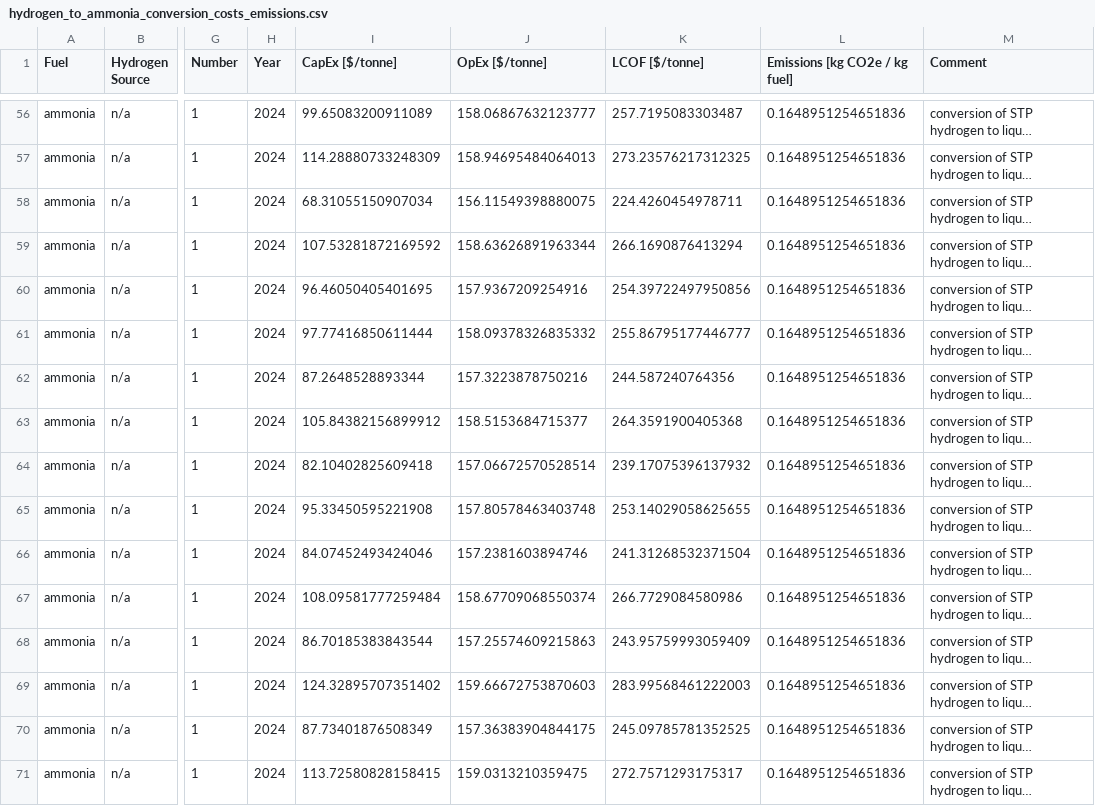
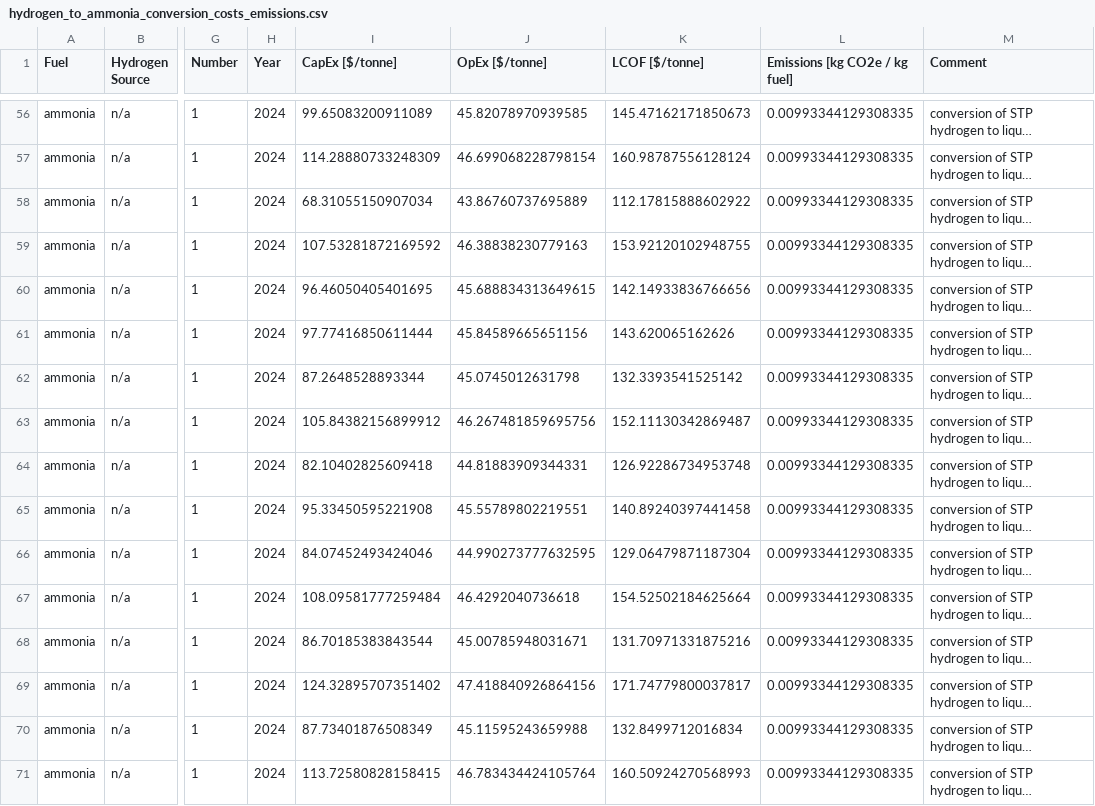
Before and after one commit to mcsc-impact-climate/MIT_NavigaTE_inputs, a CSV file: input_fuel_pathway_data/process/hydrogen_to_ammonia_conversion_costs_emissions.csv, drawn as a sheet; only a part is shown, gaps mark what is left out; long unchanged cells end in …; the diff covers the shown part only; the diff names each change by its address in the sheet, - before the commit and + after, or states it on an @@ line.

```diff
--- a/input_fuel_pathway_data/process/hydrogen_to_ammonia_conversion_costs_emissions.csv
+++ b/input_fuel_pathway_data/process/hydrogen_to_ammonia_conversion_costs_emissions.csv
-J56 (OpEx [$/tonne]): 158.06867632123777
+J56 (OpEx [$/tonne]): 45.82078970939585
-K56 (LCOF [$/tonne]): 257.7195083303487
+K56 (LCOF [$/tonne]): 145.47162171850673
-L56:L71 (Emissions [kg CO2e / kg fuel]): 0.1648951254651836
+L56:L71 (Emissions [kg CO2e / kg fuel]): 0.00993344129308335
-J57 (OpEx [$/tonne]): 158.94695484064013
+J57 (OpEx [$/tonne]): 46.699068228798154
-K57 (LCOF [$/tonne]): 273.23576217312325
+K57 (LCOF [$/tonne]): 160.98787556128124
-J58 (OpEx [$/tonne]): 156.11549398880075
+J58 (OpEx [$/tonne]): 43.86760737695889
-K58 (LCOF [$/tonne]): 224.4260454978711
+K58 (LCOF [$/tonne]): 112.17815888602922
-J59 (OpEx [$/tonne]): 158.63626891963344
+J59 (OpEx [$/tonne]): 46.38838230779163
-K59 (LCOF [$/tonne]): 266.1690876413294
+K59 (LCOF [$/tonne]): 153.92120102948755
-J60 (OpEx [$/tonne]): 157.9367209254916
+J60 (OpEx [$/tonne]): 45.688834313649615
-K60 (LCOF [$/tonne]): 254.39722497950856
+K60 (LCOF [$/tonne]): 142.14933836766656
-J61 (OpEx [$/tonne]): 158.09378326835332
+J61 (OpEx [$/tonne]): 45.84589665651156
-K61 (LCOF [$/tonne]): 255.86795177446777
+K61 (LCOF [$/tonne]): 143.620065162626
-J62 (OpEx [$/tonne]): 157.3223878750216
+J62 (OpEx [$/tonne]): 45.0745012631798
-K62 (LCOF [$/tonne]): 244.587240764356
+K62 (LCOF [$/tonne]): 132.3393541525142
-J63 (OpEx [$/tonne]): 158.5153684715377
+J63 (OpEx [$/tonne]): 46.267481859695756
-K63 (LCOF [$/tonne]): 264.3591900405368
+K63 (LCOF [$/tonne]): 152.11130342869487
-J64 (OpEx [$/tonne]): 157.06672570528514
+J64 (OpEx [$/tonne]): 44.81883909344331
-K64 (LCOF [$/tonne]): 239.17075396137932
+K64 (LCOF [$/tonne]): 126.92286734953748
-J65 (OpEx [$/tonne]): 157.80578463403748
+J65 (OpEx [$/tonne]): 45.55789802219551
-K65 (LCOF [$/tonne]): 253.14029058625655
+K65 (LCOF [$/tonne]): 140.89240397441458
-J66 (OpEx [$/tonne]): 157.2381603894746
+J66 (OpEx [$/tonne]): 44.990273777632595
-K66 (LCOF [$/tonne]): 241.31268532371504
+K66 (LCOF [$/tonne]): 129.06479871187304
-J67 (OpEx [$/tonne]): 158.67709068550374
+J67 (OpEx [$/tonne]): 46.4292040736618
-K67 (LCOF [$/tonne]): 266.7729084580986
+K67 (LCOF [$/tonne]): 154.52502184625664
-J68 (OpEx [$/tonne]): 157.25574609215863
+J68 (OpEx [$/tonne]): 45.00785948031671
-K68 (LCOF [$/tonne]): 243.95759993059409
+K68 (LCOF [$/tonne]): 131.70971331875216
-J69 (OpEx [$/tonne]): 159.66672753870603
+J69 (OpEx [$/tonne]): 47.418840926864156
-K69 (LCOF [$/tonne]): 283.99568461222003
+K69 (LCOF [$/tonne]): 171.74779800037817
-J70 (OpEx [$/tonne]): 157.36383904844175
+J70 (OpEx [$/tonne]): 45.11595243659988
-K70 (LCOF [$/tonne]): 245.09785781352525
+K70 (LCOF [$/tonne]): 132.8499712016834
-J71 (OpEx [$/tonne]): 159.0313210359475
+J71 (OpEx [$/tonne]): 46.783434424105764
-K71 (LCOF [$/tonne]): 272.7571293175317
+K71 (LCOF [$/tonne]): 160.50924270568993
```
Also changed, not shown: 69 edited cells elsewhere in this file, input_fuel_pathway_data/process/hydrogen_compression_costs_emissions.csv, input_fuel_pathway_data/production/FTdiesel_costs_emissions.csv, 7 other files.
